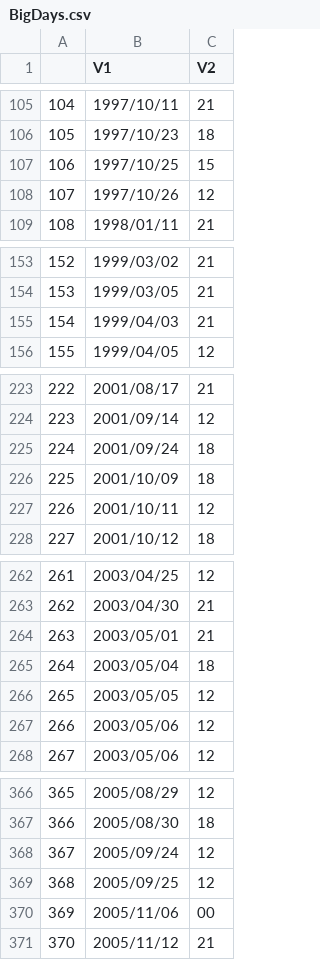
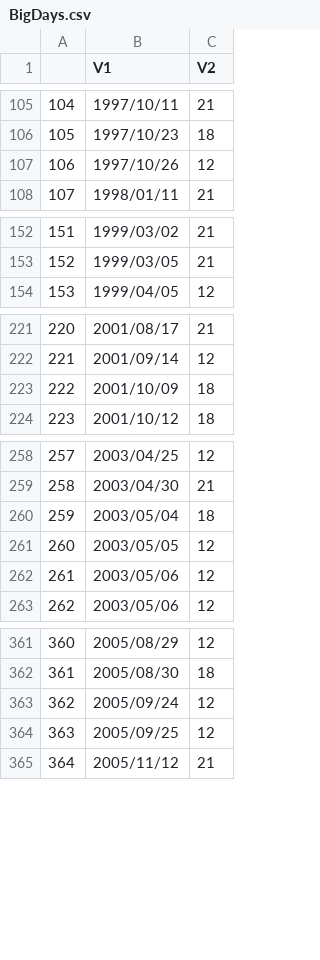
Before and after one commit to zschroder/tornenvir_climate, a CSV file: BigDays.csv, drawn as a sheet; only a part is shown, gaps mark what is left out; removed rows and columns are numbered as before the commit, all else as after; the diff covers the shown part only; the diff names each change by its address in the sheet, - before the commit and + after, or states it on an @@ line.

```diff
--- a/BigDays.csv
+++ b/BigDays.csv
-row 107: 106 | 1997/10/25 | 15
@@ column A renumbered from row 107 down @@
-row 155: 154 | 1999/04/03 | 21
-row 225: 224 | 2001/09/24 | 18
-row 227: 226 | 2001/10/11 | 12
-row 264: 263 | 2003/05/01 | 21
-row 370: 369 | 2005/11/06 | 00
```
Also changed, not shown: 4 removed rows elsewhere in this file, 1 other file.
